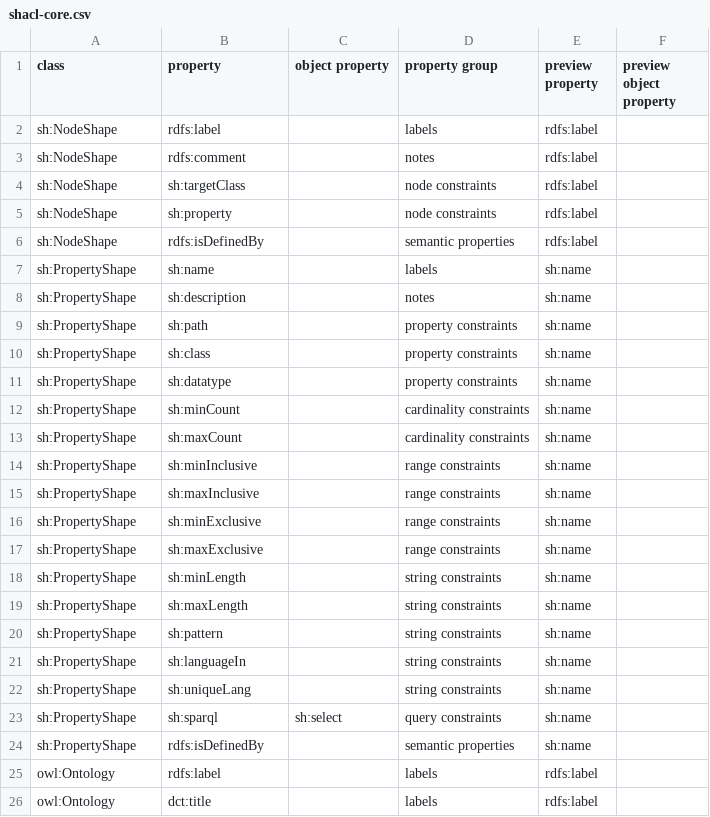
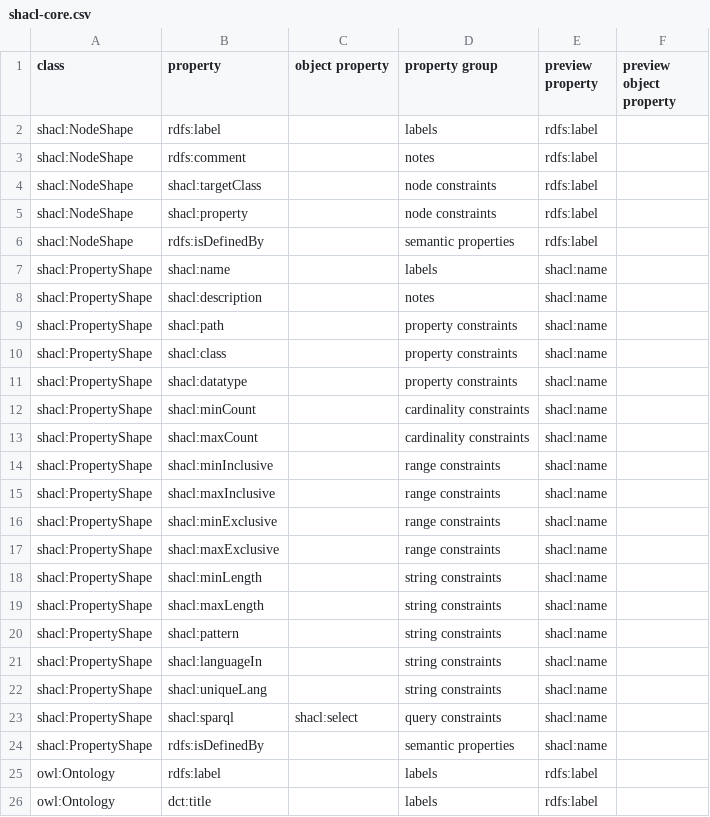
Before and after one commit to meaningfy-ws/diff-query-generator, a CSV file: dqgen/resources/aps/shacl-core.csv, drawn as a sheet; only a part is shown.

Commit message:
Update SHACL-core AP for new NS prefix
There was a collision with another `sh` prefix but the AP was not
updated to reflect the change to `shacl`.

```diff
--- a/dqgen/resources/aps/shacl-core.csv
+++ b/dqgen/resources/aps/shacl-core.csv
@@ -1,25 +1,25 @@
 class,property,object property,property group,preview property,preview object property
-sh:NodeShape,rdfs:label,,labels,rdfs:label,
-sh:NodeShape,rdfs:comment,,notes,rdfs:label,
-sh:NodeShape,sh:targetClass,,node constraints,rdfs:label,
-sh:NodeShape,sh:property,,node constraints,rdfs:label,
-sh:NodeShape,rdfs:isDefinedBy,,semantic properties,rdfs:label,
-sh:PropertyShape,sh:name,,labels,sh:name,
-sh:PropertyShape,sh:description,,notes,sh:name,
-sh:PropertyShape,sh:path,,property constraints,sh:name,
-sh:PropertyShape,sh:class,,property constraints,sh:name,
-sh:PropertyShape,sh:datatype,,property constraints,sh:name,
-sh:PropertyShape,sh:minCount,,cardinality constraints,sh:name,
-sh:PropertyShape,sh:maxCount,,cardinality constraints,sh:name,
-sh:PropertyShape,sh:minInclusive,,range constraints,sh:name,
-sh:PropertyShape,sh:maxInclusive,,range constraints,sh:name,
-sh:PropertyShape,sh:minExclusive,,range constraints,sh:name,
-sh:PropertyShape,sh:maxExclusive,,range constraints,sh:name,
-sh:PropertyShape,sh:minLength,,string constraints,sh:name,
-sh:PropertyShape,sh:maxLength,,string constraints,sh:name,
-sh:PropertyShape,sh:pattern,,string constraints,sh:name,
-sh:PropertyShape,sh:languageIn,,string constraints,sh:name,
-sh:PropertyShape,sh:uniqueLang,,string constraints,sh:name,
-sh:PropertyShape,sh:sparql,sh:select,query constraints,sh:name,
-sh:PropertyShape,rdfs:isDefinedBy,,semantic properties,sh:name,
+shacl:NodeShape,rdfs:label,,labels,rdfs:label,
+shacl:NodeShape,rdfs:comment,,notes,rdfs:label,
+shacl:NodeShape,shacl:targetClass,,node constraints,rdfs:label,
+shacl:NodeShape,shacl:property,,node constraints,rdfs:label,
+shacl:NodeShape,rdfs:isDefinedBy,,semantic properties,rdfs:label,
+shacl:PropertyShape,shacl:name,,labels,shacl:name,
+shacl:PropertyShape,shacl:description,,notes,shacl:name,
+shacl:PropertyShape,shacl:path,,property constraints,shacl:name,
+shacl:PropertyShape,shacl:class,,property constraints,shacl:name,
+shacl:PropertyShape,shacl:datatype,,property constraints,shacl:name,
+shacl:PropertyShape,shacl:minCount,,cardinality constraints,shacl:name,
+shacl:PropertyShape,shacl:maxCount,,cardinality constraints,shacl:name,
+shacl:PropertyShape,shacl:minInclusive,,range constraints,shacl:name,
+shacl:PropertyShape,shacl:maxInclusive,,range constraints,shacl:name,
+shacl:PropertyShape,shacl:minExclusive,,range constraints,shacl:name,
+shacl:PropertyShape,shacl:maxExclusive,,range constraints,shacl:name,
+shacl:PropertyShape,shacl:minLength,,string constraints,shacl:name,
+shacl:PropertyShape,shacl:maxLength,,string constraints,shacl:name,
+shacl:PropertyShape,shacl:pattern,,string constraints,shacl:name,
+shacl:PropertyShape,shacl:languageIn,,string constraints,shacl:name,
+shacl:PropertyShape,shacl:uniqueLang,,string constraints,shacl:name,
+shacl:PropertyShape,shacl:sparql,shacl:select,query constraints,shacl:name,
+shacl:PropertyShape,rdfs:isDefinedBy,,semantic properties,shacl:name,
 owl:Ontology,rdfs:label,,labels,rdfs:label,
```
